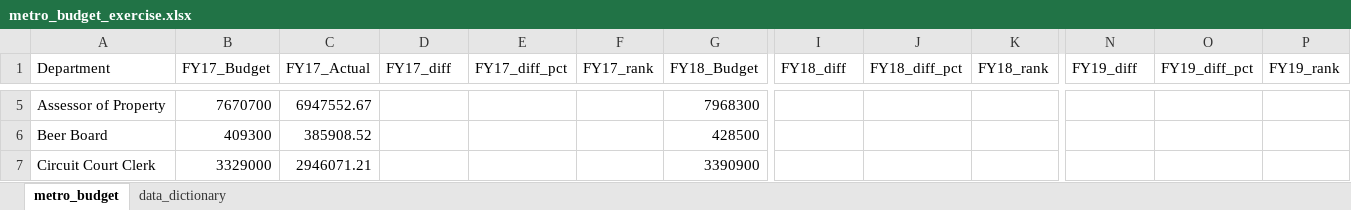
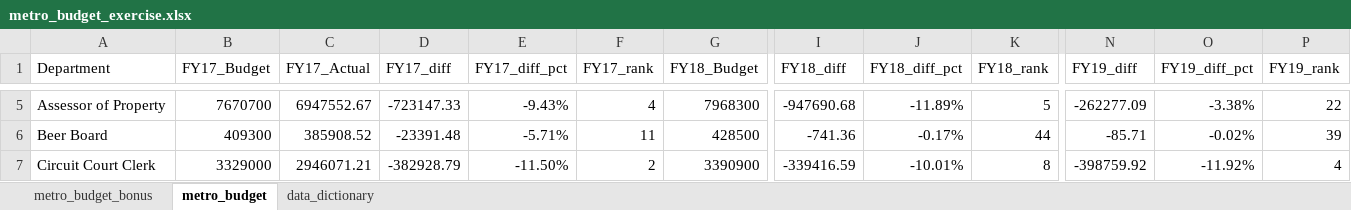
Before and after one commit to NSS-Data-Analytics-Cohort-11/lookups-exercise-hayleymadden, an Excel workbook: metro_budget_exercise.xlsx, sheet metro_budget, drawn as a sheet; only a part is shown, gaps mark what is left out; values as stored, in another font and other column widths than the file's, no borders; the diff covers the shown part only; the diff names each change by its address in the sheet, - before the commit and + after, or states it on an @@ line.

Commit message:
All lookup questions completed.  Began work on bonus questions in new tab.

```diff
--- a/metro_budget_exercise.xlsx (sheet metro_budget)
+++ b/metro_budget_exercise.xlsx (sheet metro_budget)
+sheet tab: metro_budget_bonus
-D5 (FY17_diff): (empty)
+D5 (FY17_diff): -723147.33
-E5 (FY17_diff_pct): (empty)
+E5 (FY17_diff_pct): -9.43%
-F5 (FY17_rank): (empty)
+F5 (FY17_rank): 4
-I5 (FY18_diff): (empty)
+I5 (FY18_diff): -947690.68
-J5 (FY18_diff_pct): (empty)
+J5 (FY18_diff_pct): -11.89%
-K5 (FY18_rank): (empty)
+K5 (FY18_rank): 5
-N5 (FY19_diff): (empty)
+N5 (FY19_diff): -262277.09
-O5 (FY19_diff_pct): (empty)
+O5 (FY19_diff_pct): -3.38%
-P5 (FY19_rank): (empty)
+P5 (FY19_rank): 22
-D6 (FY17_diff): (empty)
+D6 (FY17_diff): -23391.48
-E6 (FY17_diff_pct): (empty)
+E6 (FY17_diff_pct): -5.71%
-F6 (FY17_rank): (empty)
+F6 (FY17_rank): 11
-I6 (FY18_diff): (empty)
+I6 (FY18_diff): -741.36
-J6 (FY18_diff_pct): (empty)
+J6 (FY18_diff_pct): -0.17%
-K6 (FY18_rank): (empty)
+K6 (FY18_rank): 44
-N6 (FY19_diff): (empty)
+N6 (FY19_diff): -85.71
-O6 (FY19_diff_pct): (empty)
+O6 (FY19_diff_pct): -0.02%
-P6 (FY19_rank): (empty)
+P6 (FY19_rank): 39
-D7 (FY17_diff): (empty)
+D7 (FY17_diff): -382928.79
-E7 (FY17_diff_pct): (empty)
+E7 (FY17_diff_pct): -11.50%
-F7 (FY17_rank): (empty)
+F7 (FY17_rank): 2
-I7 (FY18_diff): (empty)
+I7 (FY18_diff): -339416.59
-J7 (FY18_diff_pct): (empty)
+J7 (FY18_diff_pct): -10.01%
-K7 (FY18_rank): (empty)
+K7 (FY18_rank): 8
-N7 (FY19_diff): (empty)
+N7 (FY19_diff): -398759.92
-O7 (FY19_diff_pct): (empty)
+O7 (FY19_diff_pct): -11.92%
-P7 (FY19_rank): (empty)
+P7 (FY19_rank): 4
```
Also changed, not shown: 19 added rows, 19 removed rows and 438 edited cells elsewhere in this sheet.
